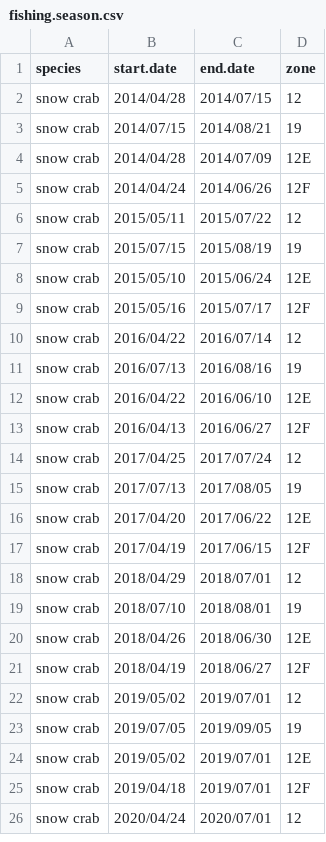
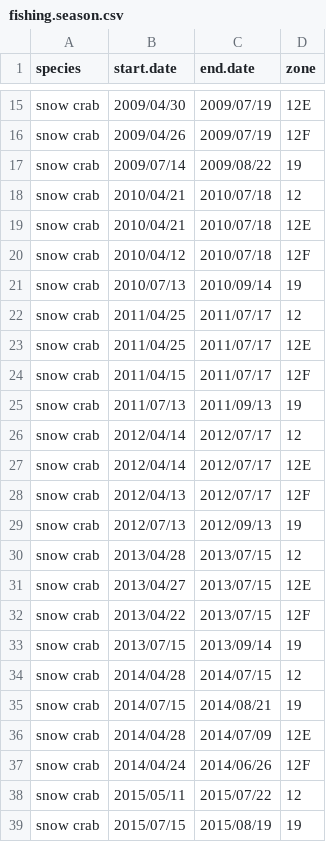
Before and after one commit to TobieSurette/gulf.data, a CSV file: inst/extdata/fishing.season.csv, drawn as a sheet; only a part is shown, gaps mark what is left out; the shorter side is filled out with more unchanged rows; the diff covers the shown part only; the diff names each change by its address in the sheet, - before the commit and + after, or states it on an @@ line.

```diff
--- a/inst/extdata/fishing.season.csv
+++ b/inst/extdata/fishing.season.csv
+row 15: snow crab | 2009/04/30 | 2009/07/19 | 12E
+row 16: snow crab | 2009/04/26 | 2009/07/19 | 12F
+row 17: snow crab | 2009/07/14 | 2009/08/22 | 19
+row 18: snow crab | 2010/04/21 | 2010/07/18 | 12
+row 19: snow crab | 2010/04/21 | 2010/07/18 | 12E
+row 20: snow crab | 2010/04/12 | 2010/07/18 | 12F
+row 21: snow crab | 2010/07/13 | 2010/09/14 | 19
+row 22: snow crab | 2011/04/25 | 2011/07/17 | 12
+row 23: snow crab | 2011/04/25 | 2011/07/17 | 12E
+row 24: snow crab | 2011/04/15 | 2011/07/17 | 12F
+row 25: snow crab | 2011/07/13 | 2011/09/13 | 19
+row 26: snow crab | 2012/04/14 | 2012/07/17 | 12
+row 27: snow crab | 2012/04/14 | 2012/07/17 | 12E
+row 28: snow crab | 2012/04/13 | 2012/07/17 | 12F
+row 29: snow crab | 2012/07/13 | 2012/09/13 | 19
+row 30: snow crab | 2013/04/28 | 2013/07/15 | 12
+row 31: snow crab | 2013/04/27 | 2013/07/15 | 12E
+row 32: snow crab | 2013/04/22 | 2013/07/15 | 12F
+row 33: snow crab | 2013/07/15 | 2013/09/14 | 19
```
Also changed, not shown: 13 added rows elsewhere in this file, inst/extdata/scs.event.times.2024.csv, 1 other file.
